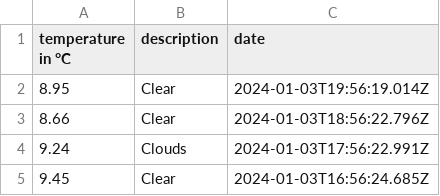
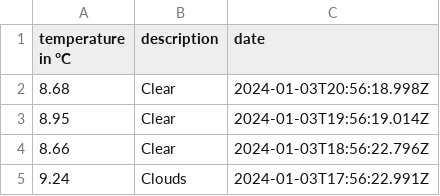
Before and after one commit to 102/belgrade-weather, a CSV file: history.csv, drawn as a sheet; only a part is shown; the shorter side is filled out with more unchanged rows; the diff names each change by its address in the sheet, - before the commit and + after, or states it on an @@ line.

Commit message:
Flat: latest data (2024-01-03T20:56:19.155Z) {   "date": "2024-01-03T20:56:19.155Z",   "files": [     {       "name": "history.csv",       "deltaBytes": 37,       "source": "https://api.openweathermap.org/data/2.5/weather?lat=44.81&lon=20.46&units=metric&appid=***"     },     {       "name": "weather.json",       "deltaBytes": 1,       "source": "https://api.openweathermap.org/data/2.5/weather?lat=44.81&lon=20.46&units=metric&appid=***"     }   ] }

```diff
--- a/history.csv
+++ b/history.csv
+row 2: 8.68 | Clear | 2024-01-03T20:56:18.998Z
```
Also changed, not shown: 1 other file.
